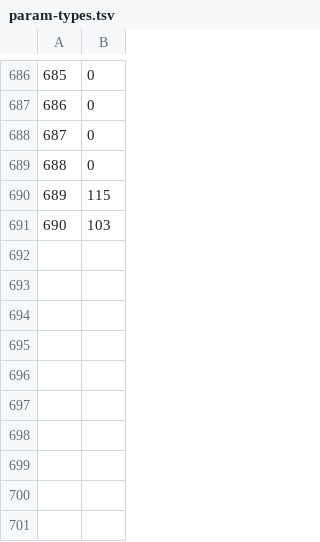
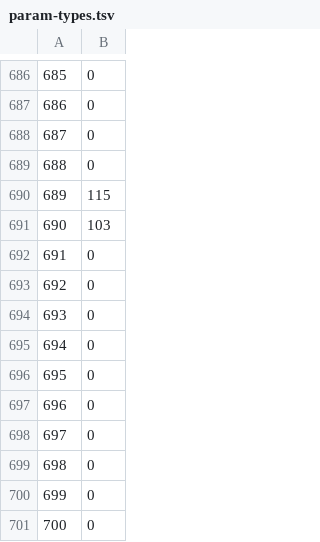
Before and after one commit to RuneStar/cs2, a TSV file: src/main/resources/org/runestar/cs2/param-types.tsv, drawn as a sheet; only a part is shown, gaps mark what is left out.

```diff
--- a/src/main/resources/org/runestar/cs2/param-types.tsv
+++ b/src/main/resources/org/runestar/cs2/param-types.tsv
@@ -691 +691,11 @@
 690	103
+691	0
+692	0
+693	0
+694	0
+695	0
+696	0
+697	0
+698	0
+699	0
+700	0
```
Also changed, not shown: src/main/resources/org/runestar/cs2/obj-names.tsv.
